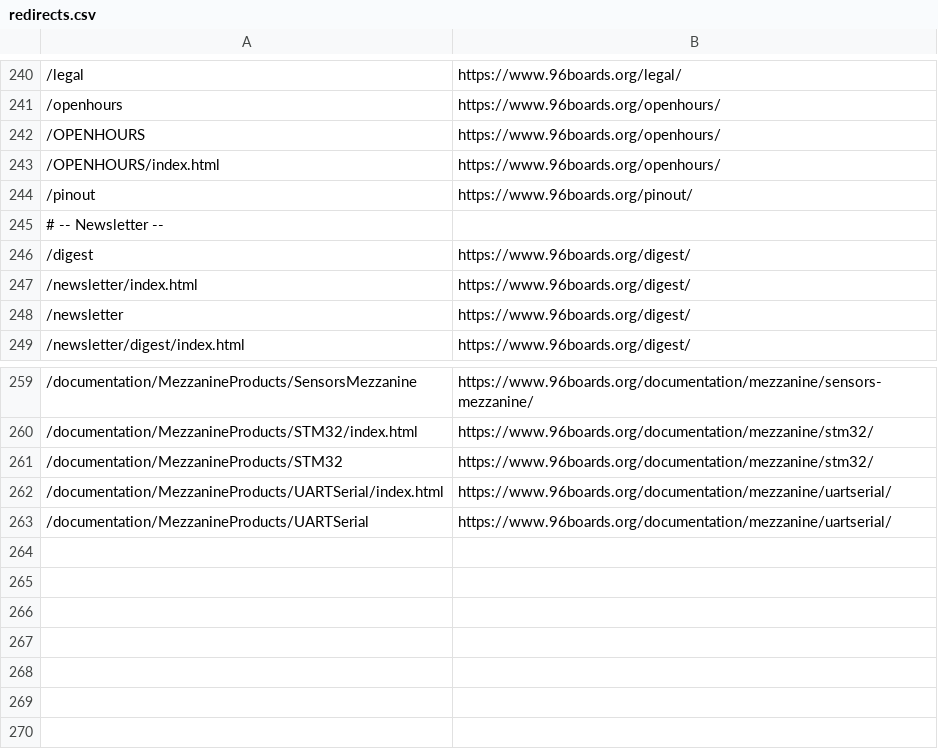
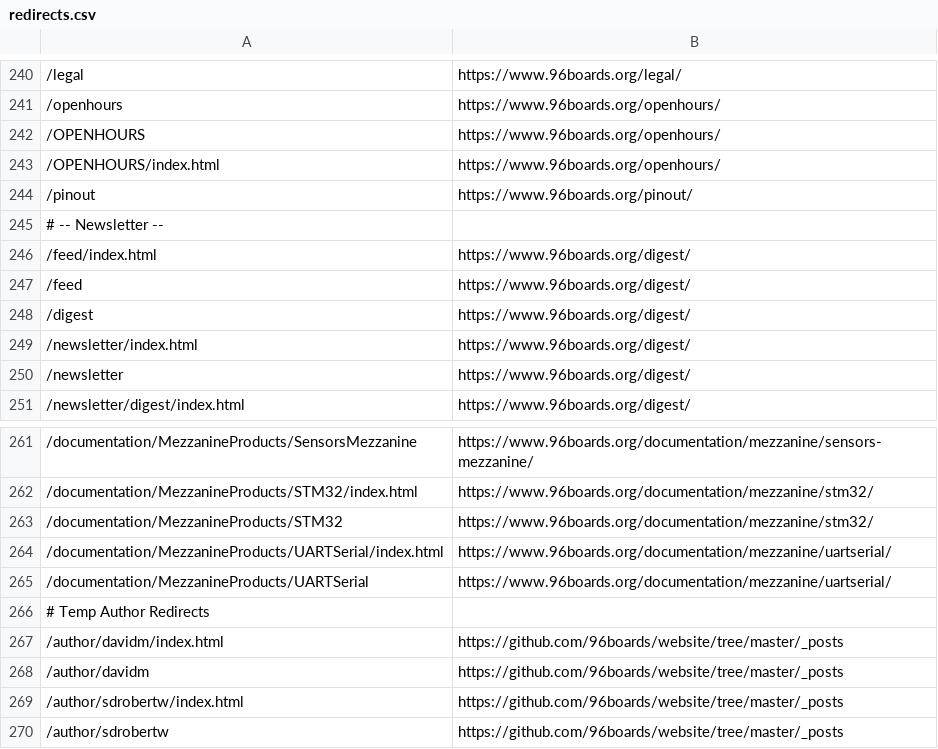
Before and after one commit to 96boards/website, a CSV file: _data/redirects.csv, drawn as a sheet; only a part is shown, gaps mark what is left out; the diff names each change by its address in the sheet, - before the commit and + after, or states it on an @@ line.

Commit message:
More redirects added and broken link fixes for a few blog posts

```diff
--- a/_data/redirects.csv
+++ b/_data/redirects.csv
+row 246: /feed/index.html | https://www.96boards.org/digest/
+row 247: /feed | https://www.96boards.org/digest/
+row 266: # Temp Author Redirects
+row 267: /author/davidm/index.html | https://github.com/96boards/website/tree/master/_posts
+row 268: /author/davidm | https://github.com/96boards/website/tree/master/_posts
+row 269: /author/sdrobertw/index.html | https://github.com/96boards/website/tree/master/_posts
+row 270: /author/sdrobertw | https://github.com/96boards/website/tree/master/_posts
```
Also changed, not shown: 4 other files.
